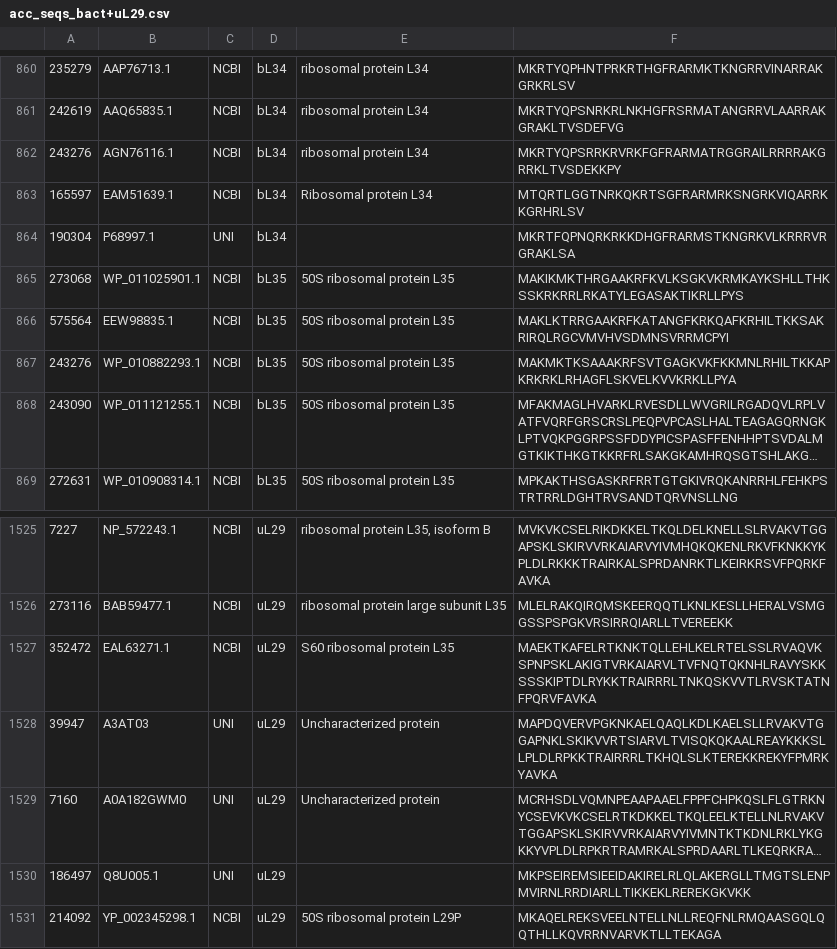
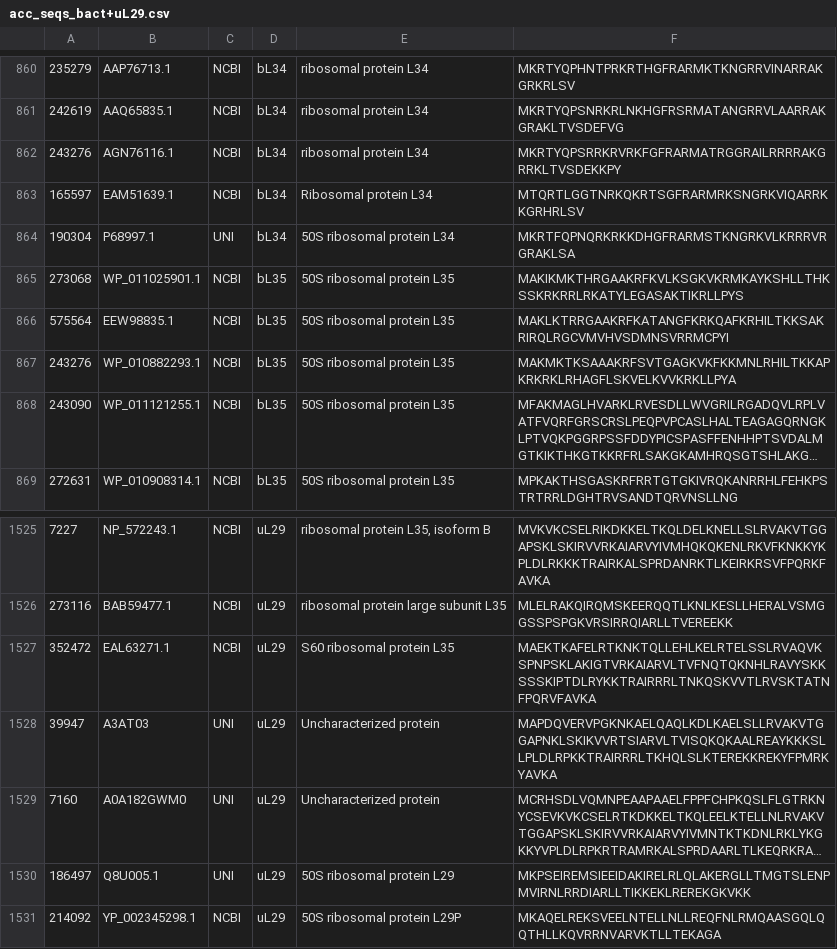
Before and after one commit to LDWLab/Ribovision_2.0_GT, a CSV file: populate_db/Polymers/CSV/acc_seqs_bact+uL29.csv, drawn as a sheet; only a part is shown, gaps mark what is left out; long unchanged cells end in …; the diff covers the shown part only; the diff names each change by its address in the sheet, - before the commit and + after, or states it on an @@ line.

```diff
--- a/populate_db/Polymers/CSV/acc_seqs_bact+uL29.csv
+++ b/populate_db/Polymers/CSV/acc_seqs_bact+uL29.csv
-E864: (empty)
+E864: 50S ribosomal protein L34
-E1530: (empty)
+E1530: 50S ribosomal protein L29
```
Also changed, not shown: 2 added rows, 2 removed rows and 7 edited cells elsewhere in this file, 4 other files.
